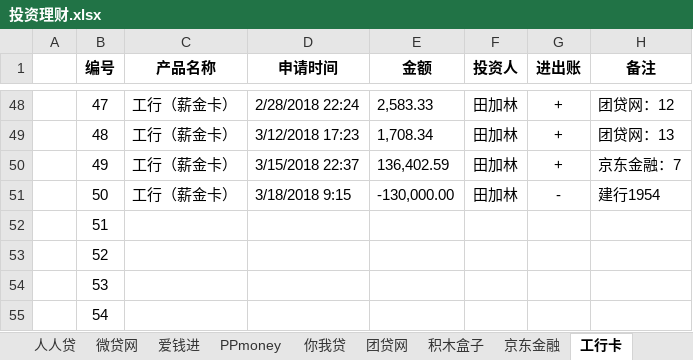
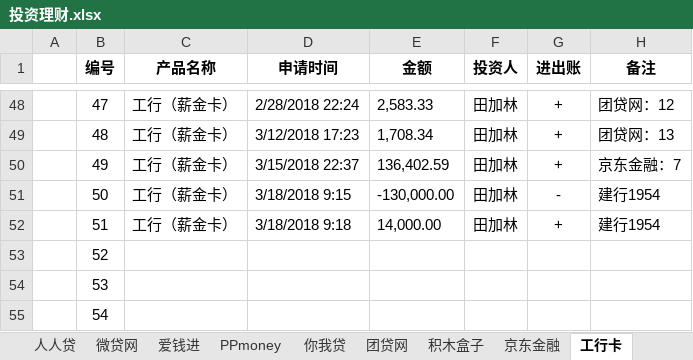
Before and after one commit to wuya1986/TIANJL, an Excel workbook: 投资理财.xlsx, sheet 工行卡, drawn as a sheet; only a part is shown, gaps mark what is left out; values as stored, in another font and other column widths than the file's, no borders; the diff names each change by its address in the sheet, - before the commit and + after, or states it on an @@ line.

```diff
--- a/投资理财.xlsx (sheet 工行卡)
+++ b/投资理财.xlsx (sheet 工行卡)
-C52 (产品名称): (empty)
+C52 (产品名称): 工行（薪金卡）
-D52 (申请时间): (empty)
+D52 (申请时间): 3/18/2018 9:18
-E52 (金额): (empty)
+E52 (金额): 14,000.00
-F52 (投资人): (empty)
+F52 (投资人): 田加林
-G52 (进出账): (empty)
+G52 (进出账): +
-H52 (备注): (empty)
+H52 (备注): 建行1954
```
